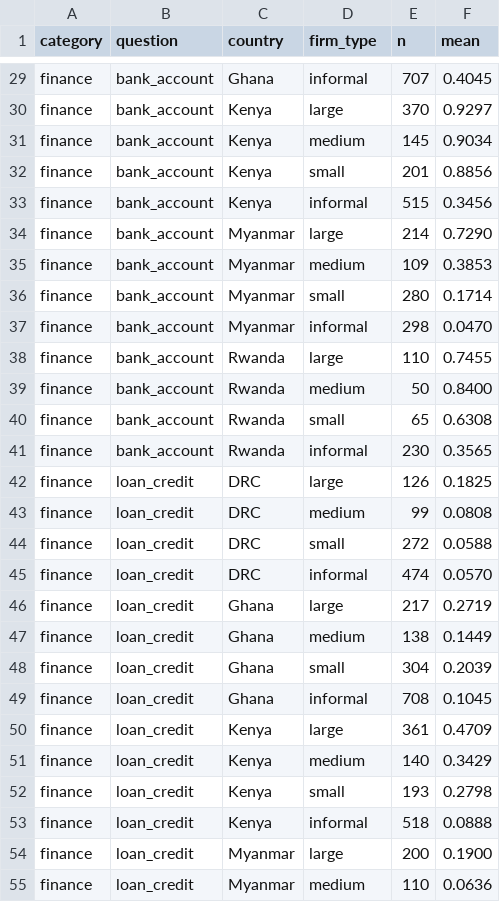
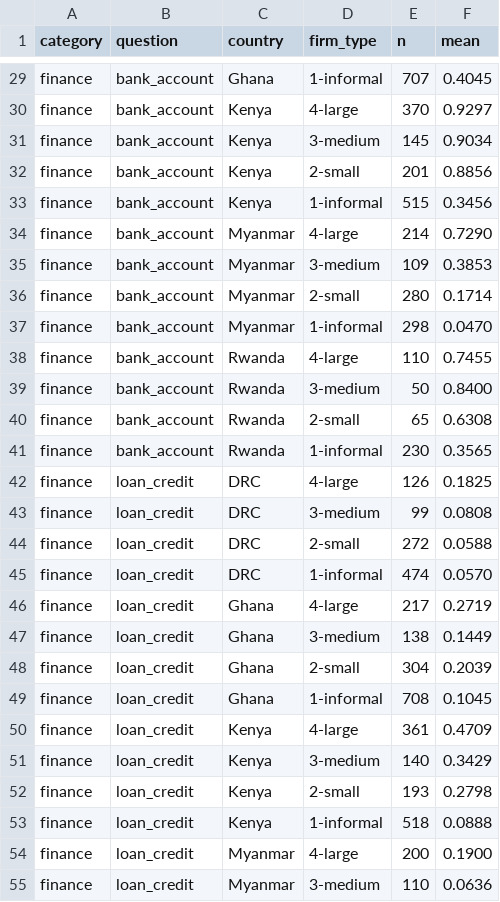
Before and after one commit to ostermanj/ostermanj.github.io, a CSV file: informality/data/informality-concept.csv, drawn as a sheet; only a part is shown, gaps mark what is left out; the diff covers the shown part only; the diff names each change by its address in the sheet, - before the commit and + after, or states it on an @@ line.

```diff
--- a/informality/data/informality-concept.csv
+++ b/informality/data/informality-concept.csv
-D29 (firm_type): informal
+D29 (firm_type): 1-informal
-D30 (firm_type): large
+D30 (firm_type): 4-large
-D31 (firm_type): medium
+D31 (firm_type): 3-medium
-D32 (firm_type): small
+D32 (firm_type): 2-small
-D33 (firm_type): informal
+D33 (firm_type): 1-informal
-D34 (firm_type): large
+D34 (firm_type): 4-large
-D35 (firm_type): medium
+D35 (firm_type): 3-medium
-D36 (firm_type): small
+D36 (firm_type): 2-small
-D37 (firm_type): informal
+D37 (firm_type): 1-informal
-D38 (firm_type): large
+D38 (firm_type): 4-large
-D39 (firm_type): medium
+D39 (firm_type): 3-medium
-D40 (firm_type): small
+D40 (firm_type): 2-small
-D41 (firm_type): informal
+D41 (firm_type): 1-informal
-D42 (firm_type): large
+D42 (firm_type): 4-large
-D43 (firm_type): medium
+D43 (firm_type): 3-medium
-D44 (firm_type): small
+D44 (firm_type): 2-small
-D45 (firm_type): informal
+D45 (firm_type): 1-informal
-D46 (firm_type): large
+D46 (firm_type): 4-large
-D47 (firm_type): medium
+D47 (firm_type): 3-medium
-D48 (firm_type): small
+D48 (firm_type): 2-small
-D49 (firm_type): informal
+D49 (firm_type): 1-informal
-D50 (firm_type): large
+D50 (firm_type): 4-large
-D51 (firm_type): medium
+D51 (firm_type): 3-medium
-D52 (firm_type): small
+D52 (firm_type): 2-small
-D53 (firm_type): informal
+D53 (firm_type): 1-informal
-D54 (firm_type): large
+D54 (firm_type): 4-large
-D55 (firm_type): medium
+D55 (firm_type): 3-medium
```
Also changed, not shown: 33 edited cells elsewhere in this file, 2 other files.
